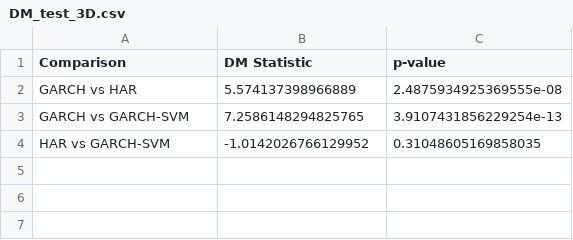
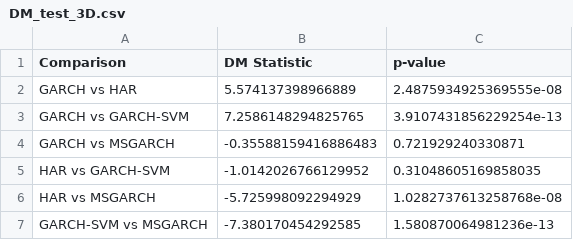
Before and after one commit to kiwi-lemongrass/DSE4101_Individual-Project, a CSV file: eval/DM_test_3D.csv, drawn as a sheet; the diff names each change by its address in the sheet, - before the commit and + after, or states it on an @@ line.

```diff
--- a/eval/DM_test_3D.csv
+++ b/eval/DM_test_3D.csv
+row 4: GARCH vs MSGARCH | -0.35588159416886483 | 0.721929240330871
+row 6: HAR vs MSGARCH | -5.725998092294929 | 1.0282737613258768e-08
+row 7: GARCH-SVM vs MSGARCH | -7.380170454292585 | 1.580870064981236e-13
```
Also changed, not shown: eval/DM_test_1D.csv, eval/DM_test_30D.csv, 8 other files.
